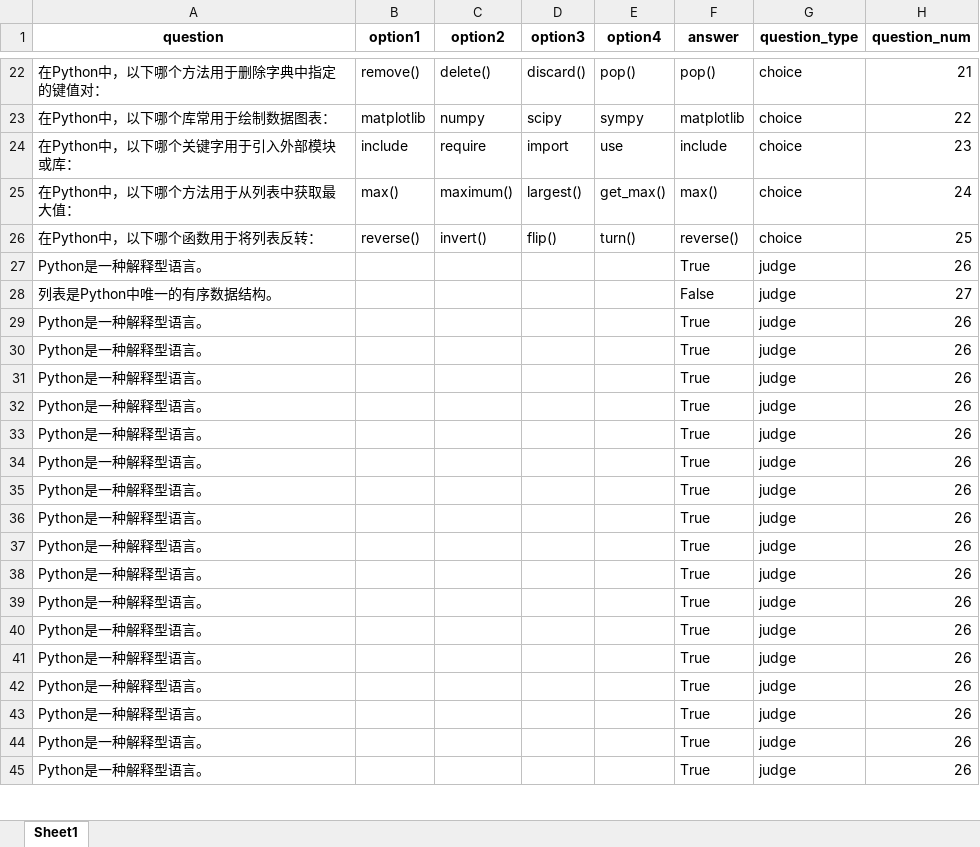
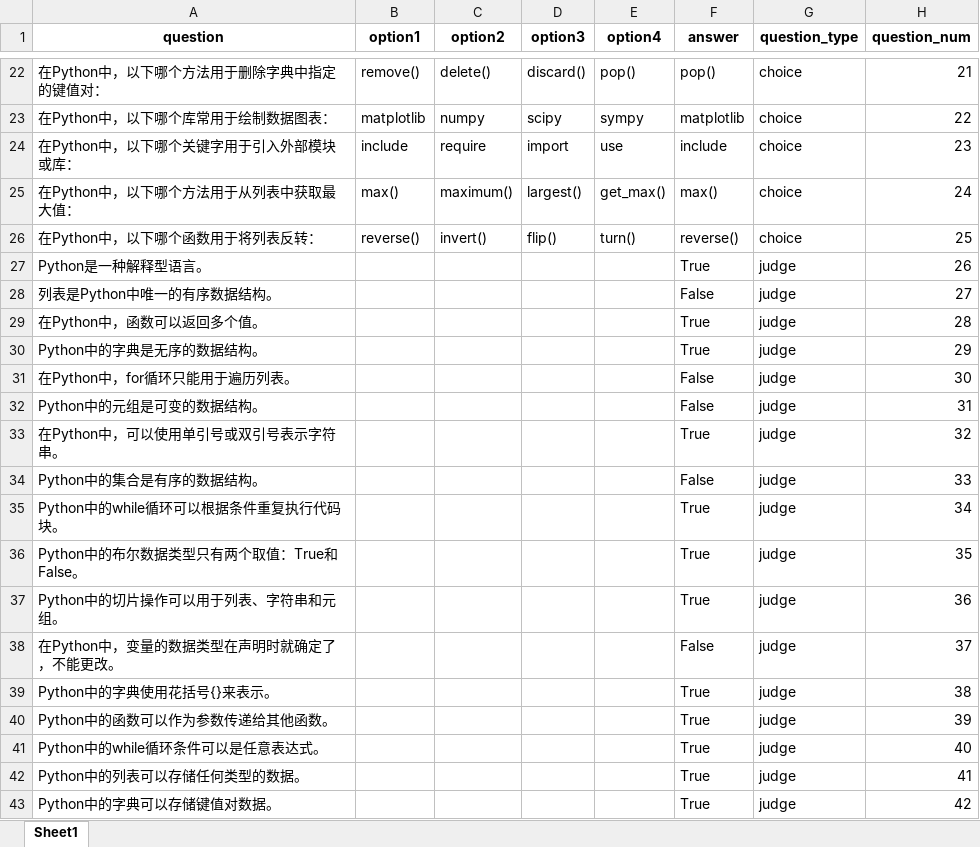
Before and after one commit to hustquick/python_exam, an Excel workbook: questions.xlsx, sheet Sheet1, drawn as a sheet; only a part is shown, gaps mark what is left out; values as stored, in another font and other column widths than the file's, no borders; removed rows and columns are numbered as before the commit, all else as after; the diff covers the shown part only; the diff names each change by its address in the sheet, - before the commit and + after, or states it on an @@ line.

```diff
--- a/questions.xlsx (sheet Sheet1)
+++ b/questions.xlsx (sheet Sheet1)
-A29 (question): Python是一种解释型语言。
+A29 (question): 在Python中，函数可以返回多个值。
-H29 (question_num): 26
+H29 (question_num): 28
-A30 (question): Python是一种解释型语言。
+A30 (question): Python中的字典是无序的数据结构。
-H30 (question_num): 26
+H30 (question_num): 29
-row 31: Python是一种解释型语言。 |  |  |  |  | True | judge | 26
-row 32: Python是一种解释型语言。 |  |  |  |  | True | judge | 26
-row 33: Python是一种解释型语言。 |  |  |  |  | True | judge | 26
-row 34: Python是一种解释型语言。 |  |  |  |  | True | judge | 26
-row 35: Python是一种解释型语言。 |  |  |  |  | True | judge | 26
-row 36: Python是一种解释型语言。 |  |  |  |  | True | judge | 26
+row 31: 在Python中，for循环只能用于遍历列表。 |  |  |  |  | False | judge | 30
+row 32: Python中的元组是可变的数据结构。 |  |  |  |  | False | judge | 31
-A33 (question): Python是一种解释型语言。
+A33 (question): 在Python中，可以使用单引号或双引号表示字符串。
-H33 (question_num): 26
+H33 (question_num): 32
+row 34: Python中的集合是有序的数据结构。 |  |  |  |  | False | judge | 33
-A35 (question): Python是一种解释型语言。
+A35 (question): Python中的while循环可以根据条件重复执行代码块。
-H35 (question_num): 26
+H35 (question_num): 34
-A36 (question): Python是一种解释型语言。
+A36 (question): Python中的布尔数据类型只有两个取值：True和False。
-H36 (question_num): 26
+H36 (question_num): 35
-A37 (question): Python是一种解释型语言。
+A37 (question): Python中的切片操作可以用于列表、字符串和元组。
-H37 (question_num): 26
+H37 (question_num): 36
+row 38: 在Python中，变量的数据类型在声明时就确定了，不能更改。 |  |  |  |  | False | judge | 37
-A39 (question): Python是一种解释型语言。
+A39 (question): Python中的字典使用花括号{}来表示。
-H39 (question_num): 26
+H39 (question_num): 38
-A40 (question): Python是一种解释型语言。
+A40 (question): Python中的函数可以作为参数传递给其他函数。
-H40 (question_num): 26
+H40 (question_num): 39
-A41 (question): Python是一种解释型语言。
+A41 (question): Python中的while循环条件可以是任意表达式。
-H41 (question_num): 26
+H41 (question_num): 40
-A42 (question): Python是一种解释型语言。
+A42 (question): Python中的列表可以存储任何类型的数据。
-H42 (question_num): 26
+H42 (question_num): 41
-A43 (question): Python是一种解释型语言。
+A43 (question): Python中的字典可以存储键值对数据。
-H43 (question_num): 26
+H43 (question_num): 42
```
Also changed, not shown: 4 added rows and 13 edited cells elsewhere in this sheet, 2 other files.
